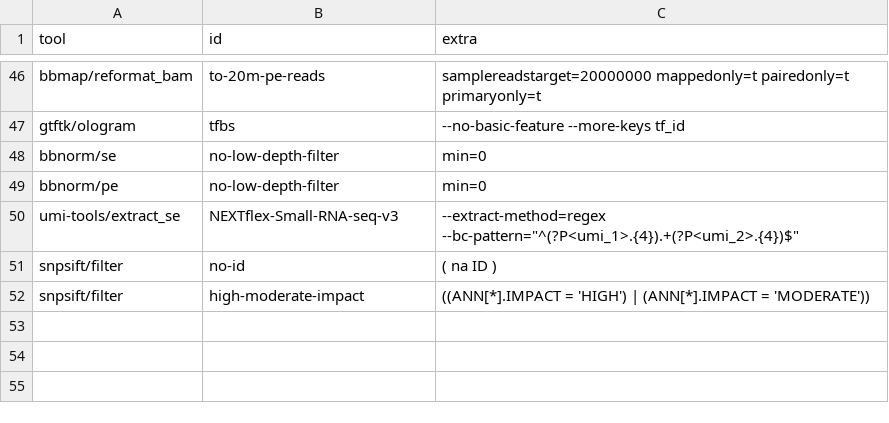
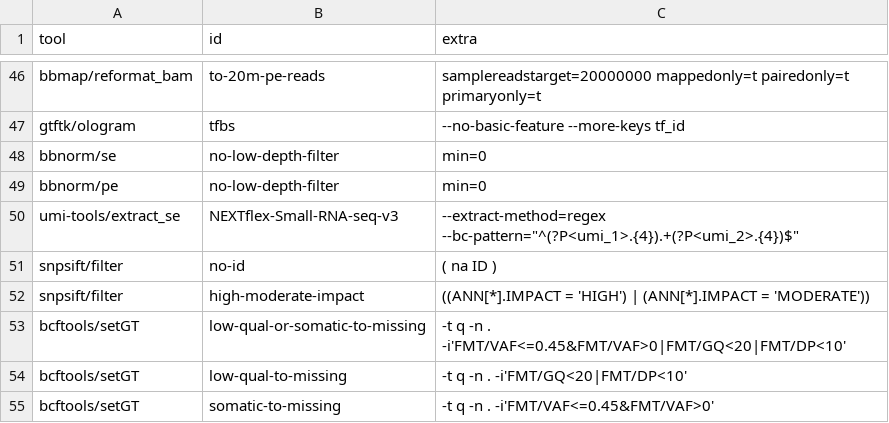
Before and after one commit to guillaumecharbonnier/mw-lib, a TSV file: src/snakemake/tables/extra/extraids.tsv, drawn as a sheet; only a part is shown, gaps mark what is left out.

```diff
--- a/src/snakemake/tables/extra/extraids.tsv
+++ b/src/snakemake/tables/extra/extraids.tsv
@@ -52 +52,4 @@ snpsift/filter	no-id	"( na ID )"
 snpsift/filter	high-moderate-impact	"((ANN[*].IMPACT = 'HIGH') | (ANN[*].IMPACT = 'MODERATE'))"
+bcftools/setGT	low-qual-or-somatic-to-missing	-t q -n . -i'FMT/VAF<=0.45&FMT/VAF>0|FMT/GQ<20|FMT/DP<10'
+bcftools/setGT	low-qual-to-missing	-t q -n . -i'FMT/GQ<20|FMT/DP<10'
+bcftools/setGT	somatic-to-missing	-t q -n . -i'FMT/VAF<=0.45&FMT/VAF>0'
```
Also changed, not shown: src/snakemake/tables/extra/protectedunderscores.tsv, src/snakemake/tables/fa_genome_ids.tsv, 33 other files.
